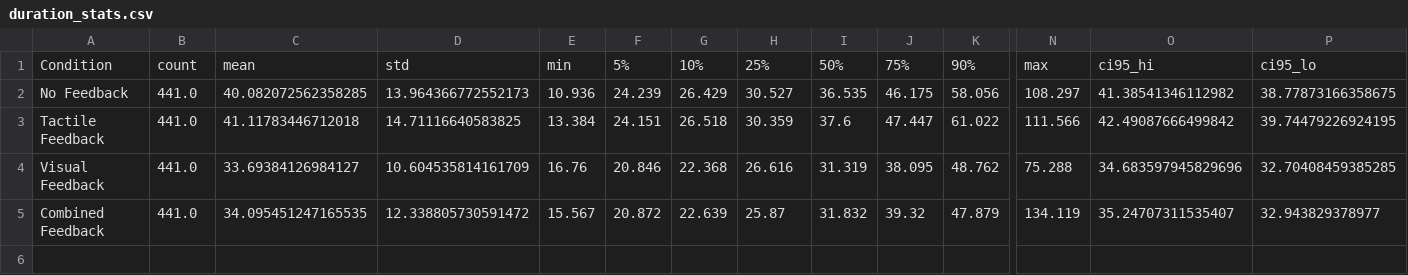
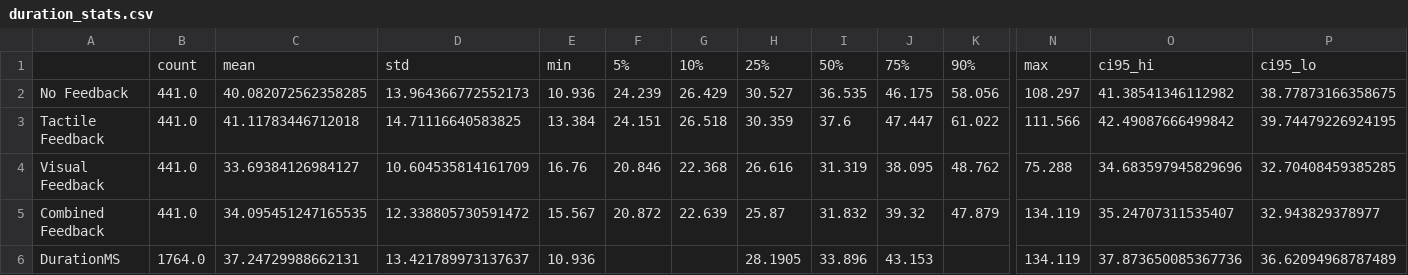
Before and after one commit to visualengineers/reflex-muc-2023, a CSV file: export/data/duration_stats.csv, drawn as a sheet; only a part is shown, gaps mark what is left out; rows hold the shown columns only; the diff names each change by its address in the sheet, - before the commit and + after, or states it on an @@ line.

```diff
--- a/export/data/duration_stats.csv
+++ b/export/data/duration_stats.csv
-A1: Condition
+A1: (empty)
+row 6: DurationMS | 1764.0 | 37.24729988662131 | 13.421789973137637 | 10.936 |  |  | 28.1905 | 33.896 | 43.153 |  | 134.119 | 37.873650085367736 | 36.62094968787489
```
Also changed, not shown: export/data/duration_cleaned_stats.csv, export/data/numPeaks_Condition_stats.csv, 48 other files.
